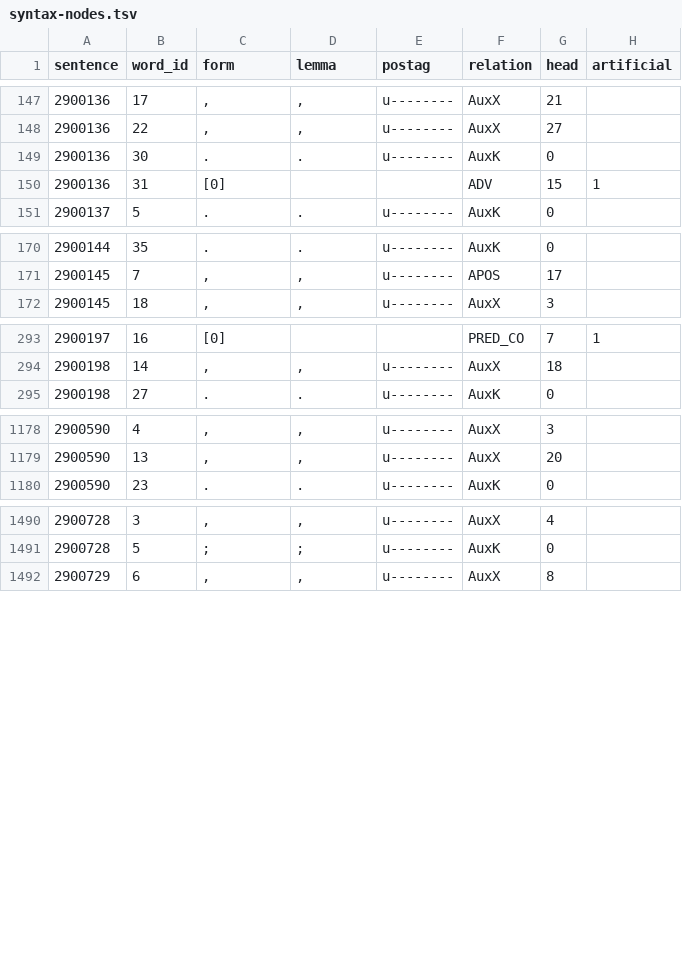
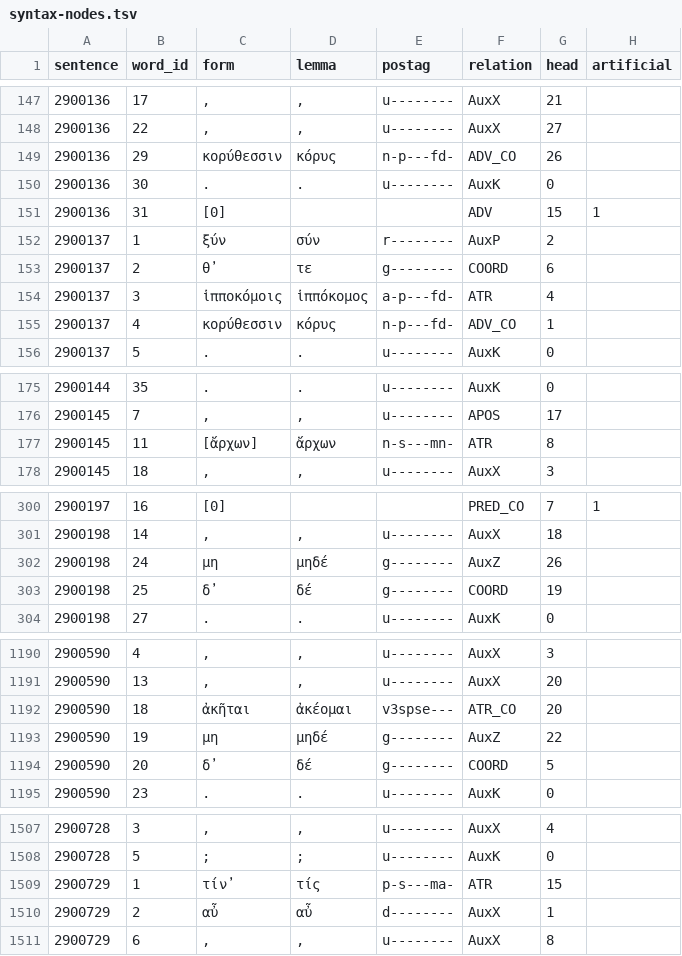
Before and after one commit to polemistes/anagnosis, a TSV file: texts/antigone/syntax-nodes.tsv, drawn as a sheet; only a part is shown, gaps mark what is left out; the diff covers the shown part only; the diff names each change by its address in the sheet, - before the commit and + after, or states it on an @@ line.

```diff
--- a/texts/antigone/syntax-nodes.tsv
+++ b/texts/antigone/syntax-nodes.tsv
+row 149: 2900136 | 29 | κορύθεσσιν | κόρυς | n-p---fd- | ADV_CO | 26
+row 152: 2900137 | 1 | ξύν | σύν | r-------- | AuxP | 2
+row 153: 2900137 | 2 | θ̓ | τε | g-------- | COORD | 6
+row 154: 2900137 | 3 | ἱπποκόμοις | ἱππόκομος | a-p---fd- | ATR | 4
+row 155: 2900137 | 4 | κορύθεσσιν | κόρυς | n-p---fd- | ADV_CO | 1
+row 177: 2900145 | 11 | [ἄρχων] | ἄρχων | n-s---mn- | ATR | 8
+row 302: 2900198 | 24 | μη | μηδέ | g-------- | AuxZ | 26
+row 303: 2900198 | 25 | δ̓ | δέ | g-------- | COORD | 19
+row 1192: 2900590 | 18 | ἀκῆται | ἀκέομαι | v3spse--- | ATR_CO | 20
+row 1193: 2900590 | 19 | μη | μηδέ | g-------- | AuxZ | 22
+row 1194: 2900590 | 20 | δ̓ | δέ | g-------- | COORD | 5
+row 1509: 2900729 | 1 | τίν̓ | τίς | p-s---ma- | ATR | 15
+row 1510: 2900729 | 2 | αὖ | αὖ | d-------- | AuxX | 1
```
Also changed, not shown: 11 added rows elsewhere in this file, texts/antigone/tokens.tsv, 7 other files.
